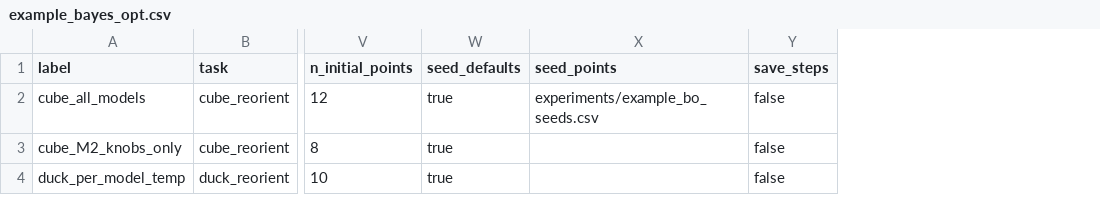
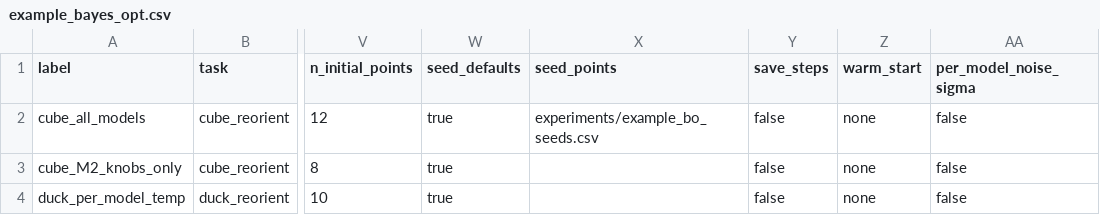
Before and after one commit to yifanzhu95/contact_model_study, a CSV file: experiments/example_bayes_opt.csv, drawn as a sheet; only a part is shown, gaps mark what is left out; the diff names each change by its address in the sheet, - before the commit and + after, or states it on an @@ line.

Commit message:
added per_model_noise to BO search

```diff
--- a/experiments/example_bayes_opt.csv
+++ b/experiments/example_bayes_opt.csv
+column Z (warm_start), rows 2-4: all none
+column AA (per_model_noise_sigma), rows 2-4: all false
```
Also changed, not shown: experiments/example_batches.csv, experiments/example_temp_sigma_grid.csv, 3 other files.
